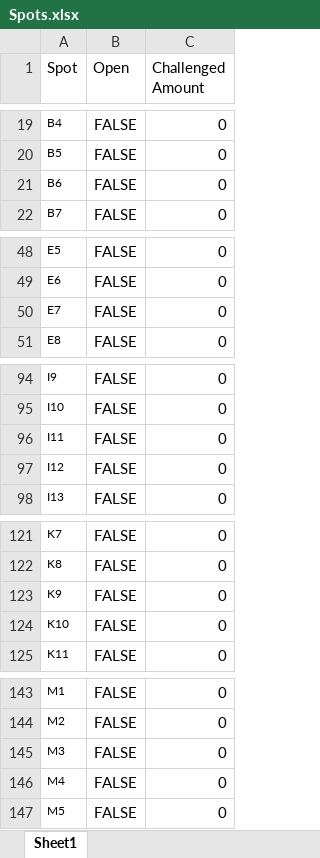
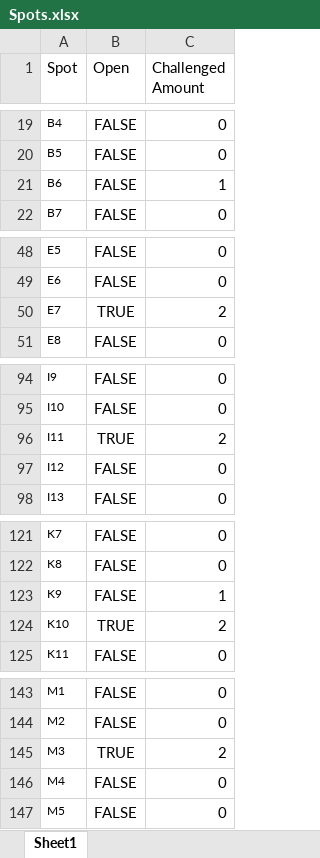
Before and after one commit to osumb/challenges, an Excel workbook: models/mock-data/Spots.xlsx, sheet Sheet1, drawn as a sheet; only a part is shown, gaps mark what is left out; values as stored, in another font and other column widths than the file's, no borders; the diff covers the shown part only; the diff names each change by its address in the sheet, - before the commit and + after, or states it on an @@ line.

Commit message:
Added tests for a spot being full

```diff
--- a/models/mock-data/Spots.xlsx (sheet Sheet1)
+++ b/models/mock-data/Spots.xlsx (sheet Sheet1)
-C21 (Challenged Amount): 0
+C21 (Challenged Amount): 1
-B50 (Open): FALSE
+B50 (Open): TRUE
-C50 (Challenged Amount): 0
+C50 (Challenged Amount): 2
-B96 (Open): FALSE
+B96 (Open): TRUE
-C96 (Challenged Amount): 0
+C96 (Challenged Amount): 2
-C123 (Challenged Amount): 0
+C123 (Challenged Amount): 1
-B124 (Open): FALSE
+B124 (Open): TRUE
-C124 (Challenged Amount): 0
+C124 (Challenged Amount): 2
-B145 (Open): FALSE
+B145 (Open): TRUE
-C145 (Challenged Amount): 0
+C145 (Challenged Amount): 2
```
Also changed, not shown: 2 edited cells elsewhere in this sheet, 4 other files.
